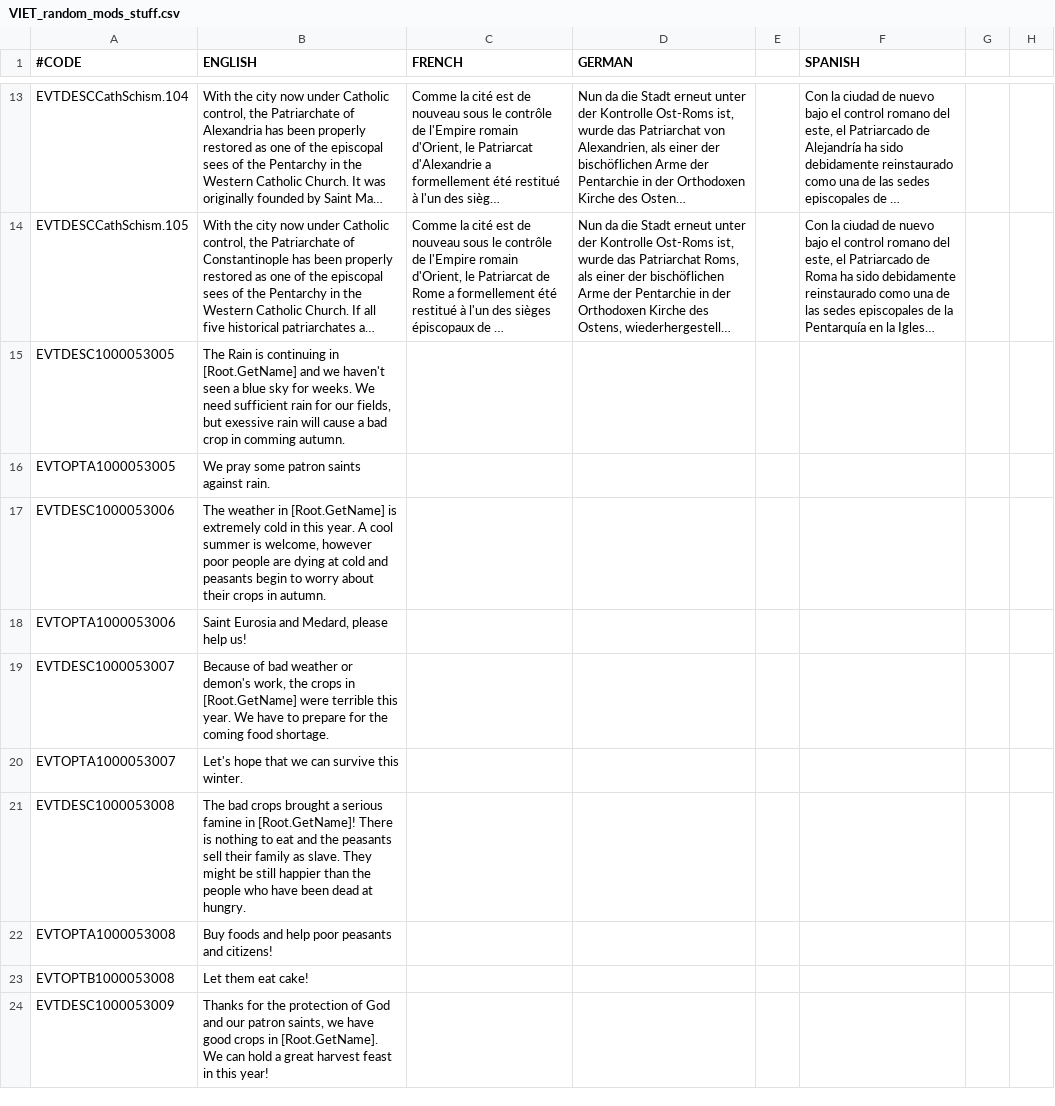
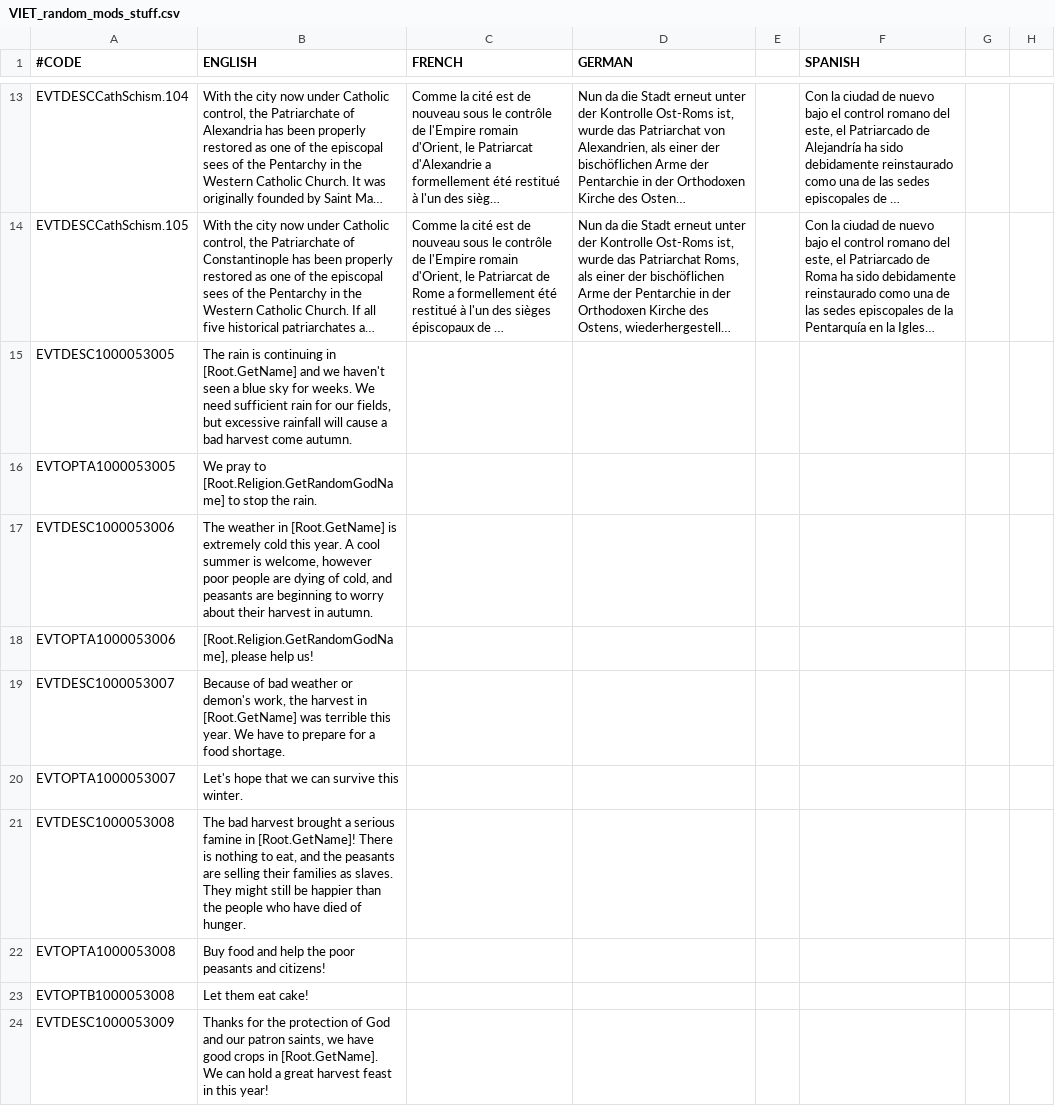
Before and after one commit to preslavb/lux-invicta-repository, a CSV file: localisation/VIET_random_mods_stuff.csv, drawn as a sheet; only a part is shown, gaps mark what is left out; long unchanged cells end in …; the diff names each change by its address in the sheet, - before the commit and + after, or states it on an @@ line.

```diff
--- a/localisation/VIET_random_mods_stuff.csv
+++ b/localisation/VIET_random_mods_stuff.csv
-B15 (ENGLISH): The Rain is continuing in [Root.GetName] and we haven't seen a blue sky for weeks. We need sufficient rain for our fields, but exessive rain will cause a bad crop in comming autumn.
+B15 (ENGLISH): The rain is continuing in [Root.GetName] and we haven't seen a blue sky for weeks. We need sufficient rain for our fields, but excessive rainfall will cause a bad harvest come autumn.
-B16 (ENGLISH): We pray some patron saints against rain.
+B16 (ENGLISH): We pray to [Root.Religion.GetRandomGodName] to stop the rain.
-B17 (ENGLISH): …extremely cold in this year. A cool summer is welcome, however poor people are dying at cold and peasants begin to worry about their crops in autumn.
+B17 (ENGLISH): …extremely cold this year. A cool summer is welcome, however poor people are dying of cold, and peasants are beginning to worry about their harvest in autumn.
-B18 (ENGLISH): Saint Eurosia and Medard, please help us!
+B18 (ENGLISH): [Root.Religion.GetRandomGodName], please help us!
-B19 (ENGLISH): …work, the crops in [Root.GetName] were terrible this year. We have to prepare for the coming food shortage.
+B19 (ENGLISH): …work, the harvest in [Root.GetName] was terrible this year. We have to prepare for a food shortage.
-B21 (ENGLISH): The bad crops brought a serious famine in [Root.GetName]! There is nothing to eat and the peasants sell their family as slave. They might be still happier than the people who have been dead at hungry.
+B21 (ENGLISH): The bad harvest brought a serious famine in [Root.GetName]! There is nothing to eat, and the peasants are selling their families as slaves. They might still be happier than the people who have died of hunger.
-B22 (ENGLISH): Buy foods and help poor peasants…
+B22 (ENGLISH): Buy food and help the poor peasants…
```
Also changed, not shown: 4 other files.
